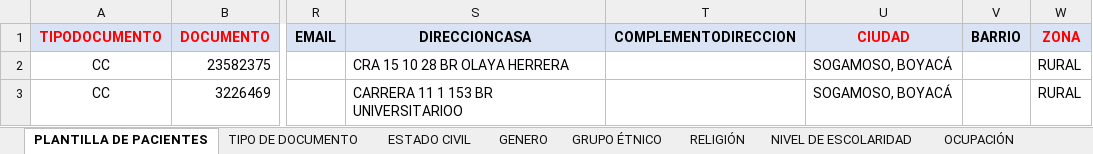
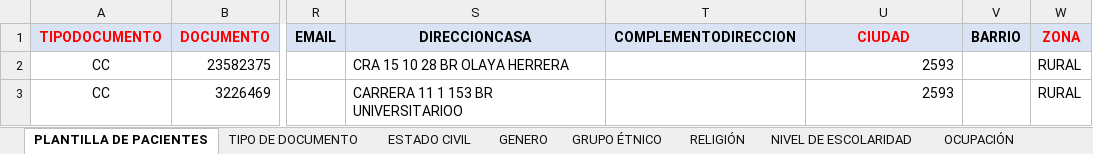
Before and after one commit to TICLINICOS/GestionGomedisys, an Excel workbook: utils/files/6. PLANTILLA_PACIENTES(1) _VERSION13032024 (1) (1).xlsx, sheet PLANTILLA DE PACIENTES, drawn as a sheet; only a part is shown, gaps mark what is left out; values as stored, in another font and other column widths than the file's, no borders; the diff names each change by its address in the sheet, - before the commit and + after, or states it on an @@ line.

```diff
--- a/utils/files/6. PLANTILLA_PACIENTES(1) _VERSION13032024 (1) (1).xlsx (sheet PLANTILLA DE PACIENTES)
+++ b/utils/files/6. PLANTILLA_PACIENTES(1) _VERSION13032024 (1) (1).xlsx (sheet PLANTILLA DE PACIENTES)
-U2:U3 (CIUDAD): SOGAMOSO, BOYACÁ
+U2:U3 (CIUDAD): 2593
```
Also changed, not shown: 1 other file.
